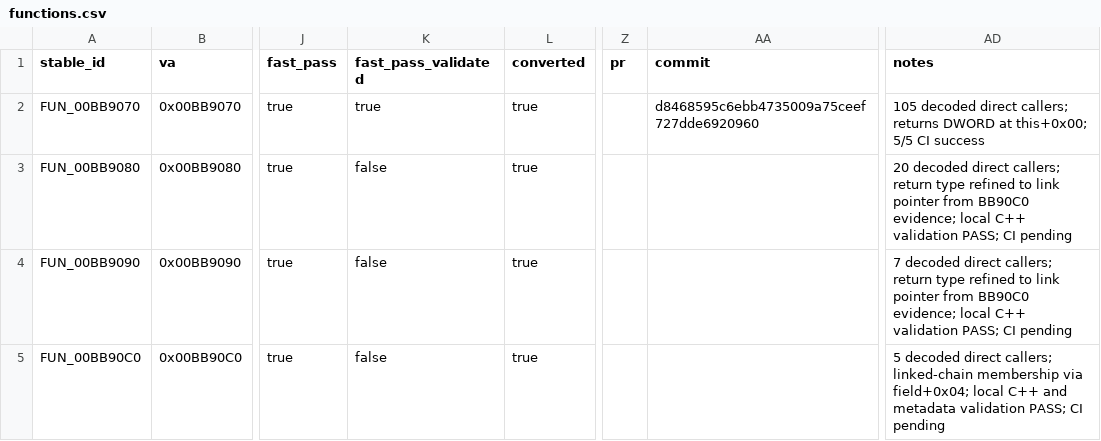
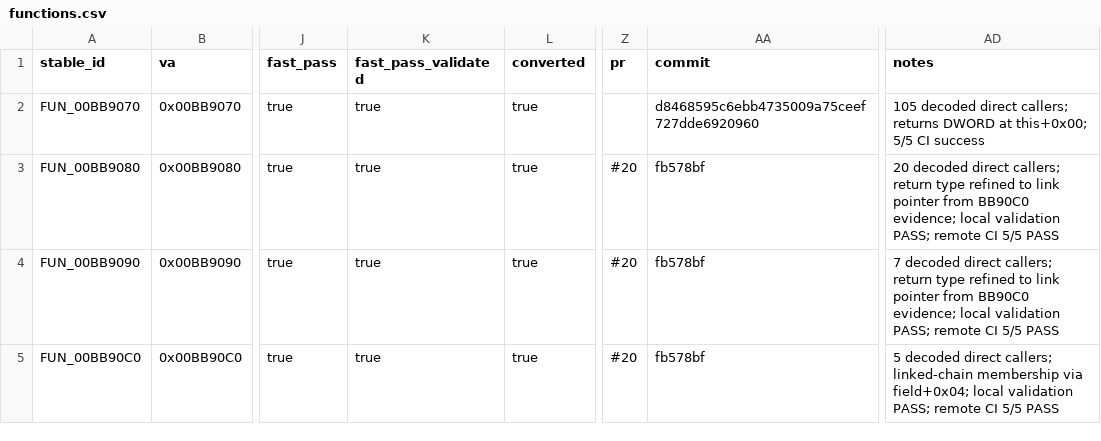
Before and after one commit to Putxo/BioHazard-V-Resurrection, a CSV file: database/functions.csv, drawn as a sheet; only a part is shown, gaps mark what is left out; the diff names each change by its address in the sheet, - before the commit and + after, or states it on an @@ line.

Commit message:
docs: publish BB90C0 validated progress

```diff
--- a/database/functions.csv
+++ b/database/functions.csv
-K3:K5 (fast_pass_validated): false
+K3:K5 (fast_pass_validated): true
-Z3:Z5 (pr): (empty)
+Z3:Z5 (pr): #20
-AA3:AA5 (commit): (empty)
+AA3:AA5 (commit): fb578bf
-AD3 (notes): …evidence; local C++ validation PASS; CI pending
+AD3 (notes): …evidence; local validation PASS; remote CI 5/5 PASS
-AD4 (notes): …evidence; local C++ validation PASS; CI pending
+AD4 (notes): …evidence; local validation PASS; remote CI 5/5 PASS
-AD5 (notes): …field+0x04; local C++ and metadata validation PASS; CI pending
+AD5 (notes): …field+0x04; local validation PASS; remote CI 5/5 PASS
```
Also changed, not shown: 2 other files.
